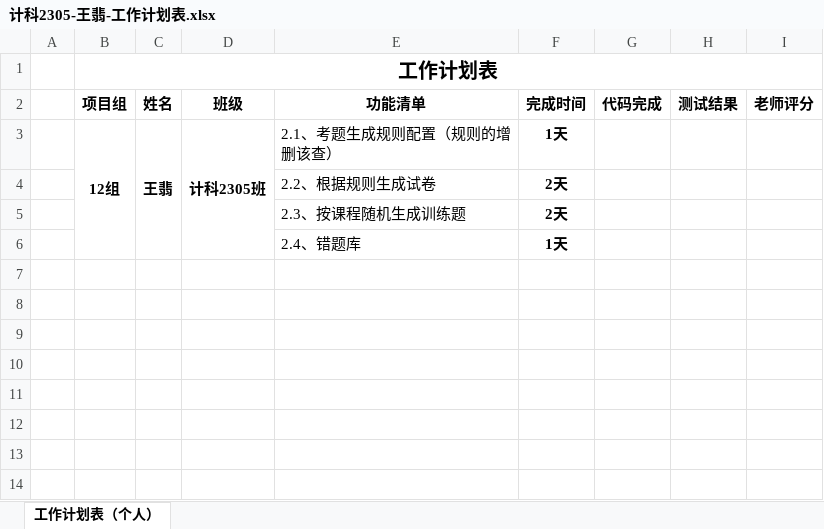
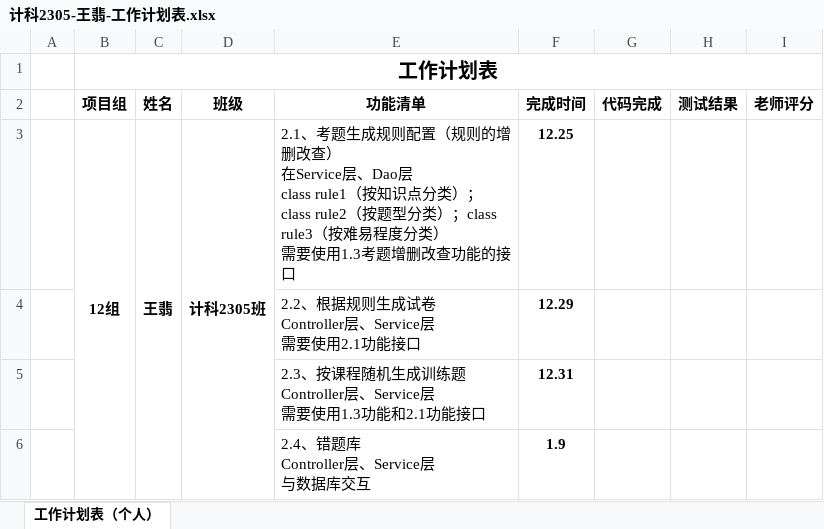
Before and after one commit to csuawei/111, an Excel workbook: src/doc/计科2305-王翡-工作计划表.xlsx, sheet 工作计划表（个人）, drawn as a sheet; values as stored, in another font and other column widths than the file's, no borders; removed rows and columns are numbered as before the commit, all else as after; ↵ is a line break in a cell; the diff names each change by its address in the sheet, - before the commit and + after, or states it on an @@ line.

Commit message:
2024年12月24日 王翡

```diff
--- a/src/doc/计科2305-王翡-工作计划表.xlsx (sheet 工作计划表（个人）)
+++ b/src/doc/计科2305-王翡-工作计划表.xlsx (sheet 工作计划表（个人）)
-E3 (功能清单): …则的增删该查）
+E3 (功能清单): …则的增删改查） ↵ 在Service层、Dao层 ↵ class rule1（按知识点分类）；class rule2（按题型分类）；class rule3（按难易程度分类） ↵ 需要使用1.3考题增删改查功能的接口
-F3 (完成时间): 1天
+F3 (完成时间): 12.25
-row 4:  |  |  |  | 2.2、根据规则生成试卷 | 2天
-row 5:  |  |  |  | 2.3、按课程随机生成训练题 | 2天
-row 6:  |  |  |  | 2.4、错题库 | 1天
+row 4:  |  |  |  | 2.2、根据规则生成试卷 ↵ Controller层、Service层 ↵ 需要使用2.1功能接口 | 12.29
+row 5:  |  |  |  | 2.3、按课程随机生成训练题 ↵ Controller层、Service层 ↵ 需要使用1.3功能和2.1功能接口 | 12.31
+row 6:  |  |  |  | 2.4、错题库 ↵ Controller层、Service层 ↵ 与数据库交互 | 1.9
```
